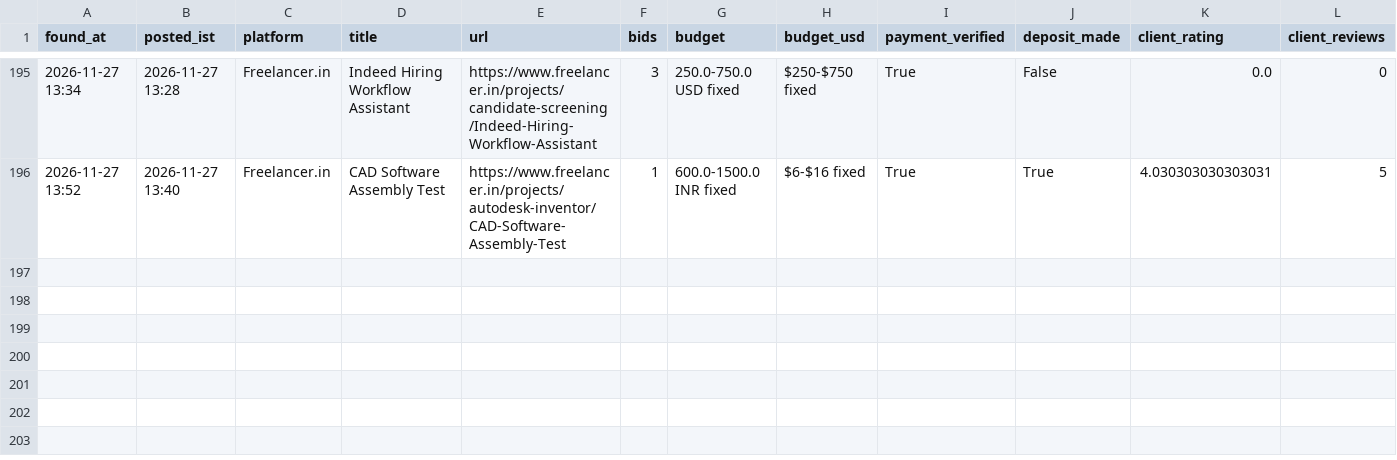
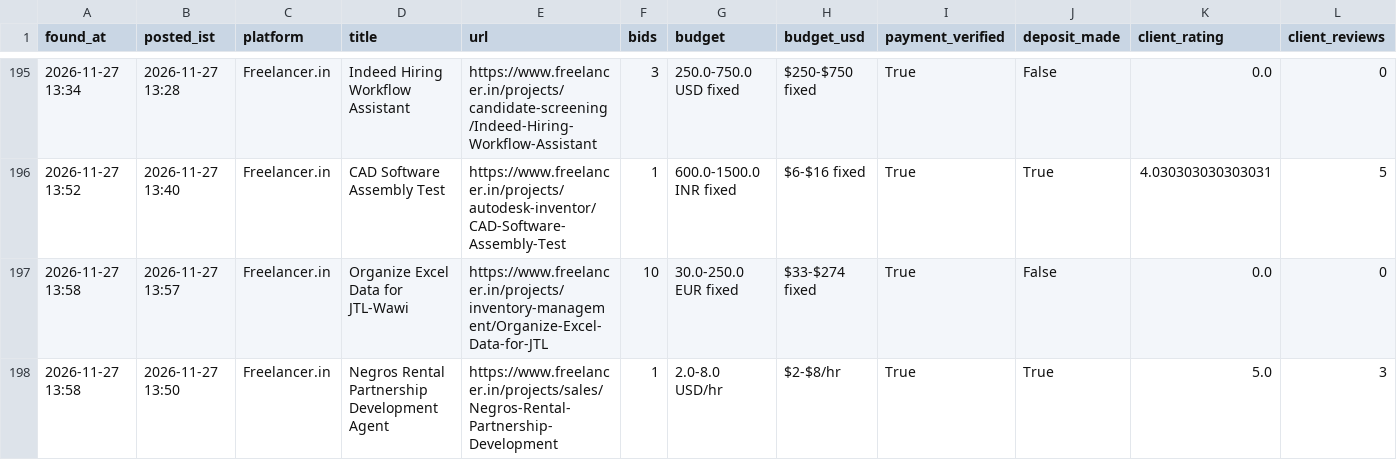
Before and after one commit to vinay2210974/freelance-gig-scanner, a CSV file: new_matches.csv, drawn as a sheet; only a part is shown, gaps mark what is left out; rows hold the shown columns only; the diff names each change by its address in the sheet, - before the commit and + after, or states it on an @@ line.

```diff
--- a/new_matches.csv
+++ b/new_matches.csv
+row 197: 2026-11-27 13:58 | 2026-11-27 13:57 | Freelancer.in | Organize Excel Data for JTL-Wawi | https://www.freelancer.in/projects/inventory-management/Organize-Excel-Data-for-JTL | 10 | 30.0-250.0 EUR fixed | $33-$274 fixed | True | False | 0.0 | 0
+row 198: 2026-11-27 13:58 | 2026-11-27 13:50 | Freelancer.in | Negros Rental Partnership Development Agent | https://www.freelancer.in/projects/sales/Negros-Rental-Partnership-Development | 1 | 2.0-8.0 USD/hr | $2-$8/hr | True | True | 5.0 | 3
```
Also changed, not shown: 3 other files.
